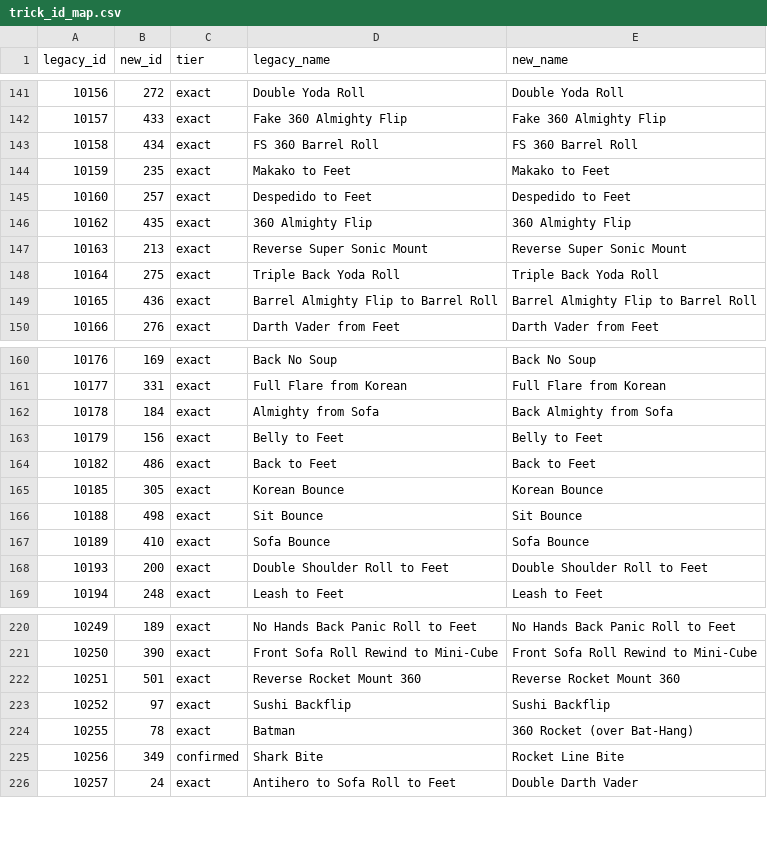
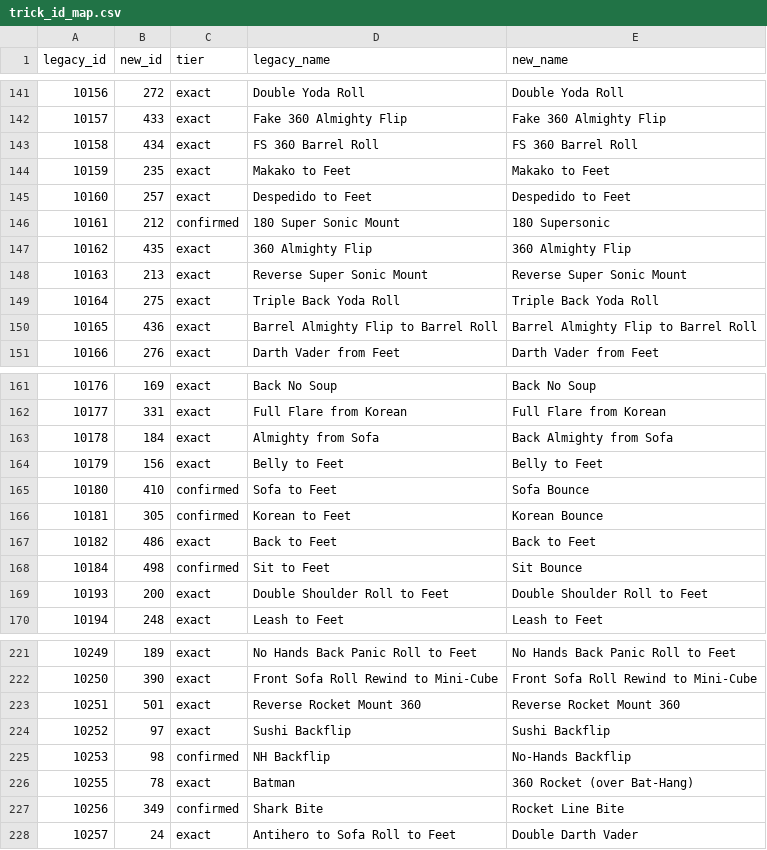
Before and after one commit to Jmangles/freestyle, a CSV file: docs/legacy-migration/trick_id_map.csv, drawn as a sheet; only a part is shown, gaps mark what is left out; removed rows and columns are numbered as before the commit, all else as after; the diff names each change by its address in the sheet, - before the commit and + after, or states it on an @@ line.

```diff
--- a/docs/legacy-migration/trick_id_map.csv
+++ b/docs/legacy-migration/trick_id_map.csv
+row 146: 10161 | 212 | confirmed | 180 Super Sonic Mount | 180 Supersonic
+row 165: 10180 | 410 | confirmed | Sofa to Feet | Sofa Bounce
+row 166: 10181 | 305 | confirmed | Korean to Feet | Korean Bounce
-row 165: 10185 | 305 | exact | Korean Bounce | Korean Bounce
-row 166: 10188 | 498 | exact | Sit Bounce | Sit Bounce
-row 167: 10189 | 410 | exact | Sofa Bounce | Sofa Bounce
+row 168: 10184 | 498 | confirmed | Sit to Feet | Sit Bounce
+row 225: 10253 | 98 | confirmed | NH Backflip | No-Hands Backflip
```
Also changed, not shown: docs/legacy-migration/overrides.csv, docs/legacy-migration/trick_id_map_none.csv, 2 other files.
